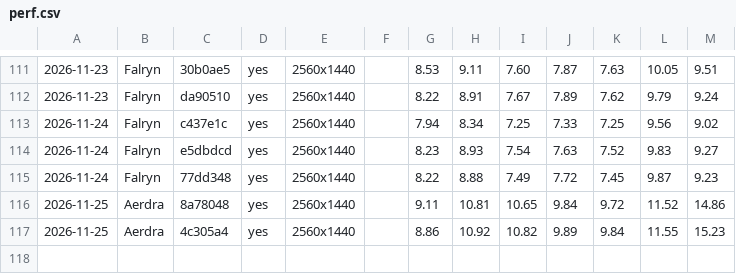
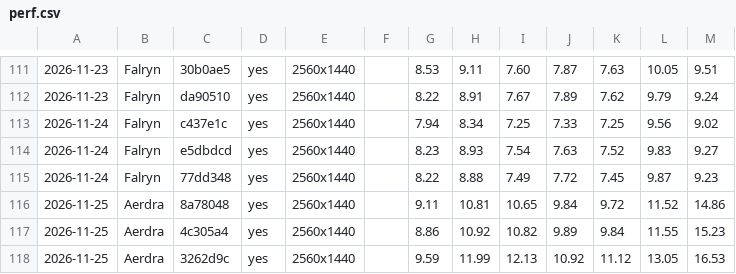
Before and after one commit to viridia/panoply, a CSV file: docs/perf.csv, drawn as a sheet; only a part is shown, gaps mark what is left out; the diff names each change by its address in the sheet, - before the commit and + after, or states it on an @@ line.

```diff
--- a/docs/perf.csv
+++ b/docs/perf.csv
+row 118: 2026-11-25 | Aerdra | 3262d9c | yes | 2560x1440 |  | 9.59 | 11.99 | 12.13 | 10.92 | 11.12 | 13.05 | 16.53
```
Also changed, not shown: 16 other files.
